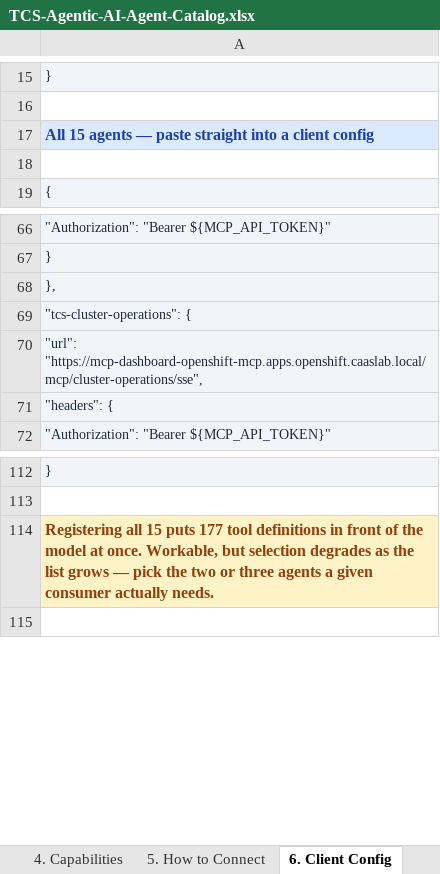
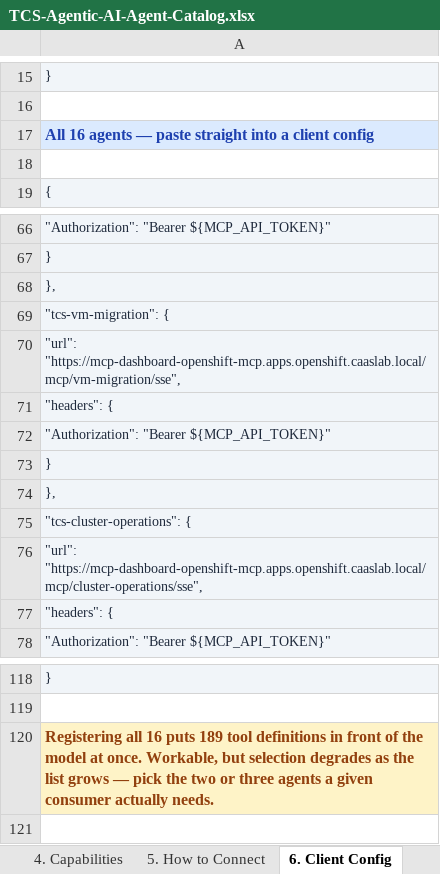
Before and after one commit to cskaruppu/Openshift-mcp-server, an Excel workbook: docs/TCS-Agentic-AI-Agent-Catalog.xlsx, sheet 6. Client Config, drawn as a sheet; only a part is shown, gaps mark what is left out; values as stored, in another font and other column widths than the file's, no borders; addresses are those after the commit; the diff names each change by its address in the sheet, - before the commit and + after, or states it on an @@ line.

```diff
--- a/docs/TCS-Agentic-AI-Agent-Catalog.xlsx (sheet 6. Client Config)
+++ b/docs/TCS-Agentic-AI-Agent-Catalog.xlsx (sheet 6. Client Config)
-A17: All 15 agents —…
+A17: All 16 agents —…
+row 69: "tcs-vm-migration": {
+row 70: "url": "https://mcp-dashboard-openshift-mcp.apps.openshift.caaslab.local/mcp/vm-migration/sse",
+row 71: "headers": {
+row 72: "Authorization": "Bearer ${MCP_API_TOKEN}"
+row 73: }
+row 74: },
-A120: Registering all 15 puts 177 tool definitions…
+A120: Registering all 16 puts 189 tool definitions…
```
Also changed, not shown: sheet 3. Tools, sheet 1. Agent Index, sheet 2. Endpoints, sheet 4. Capabilities, sheet 8. About, 5 other files.
